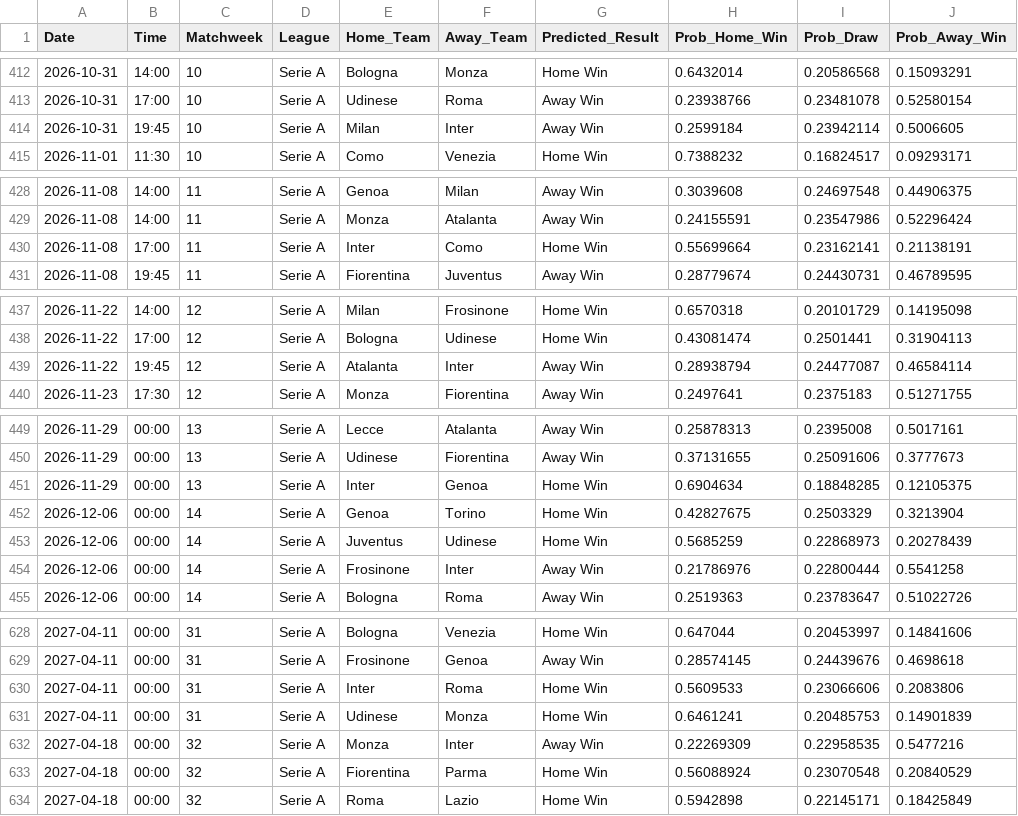
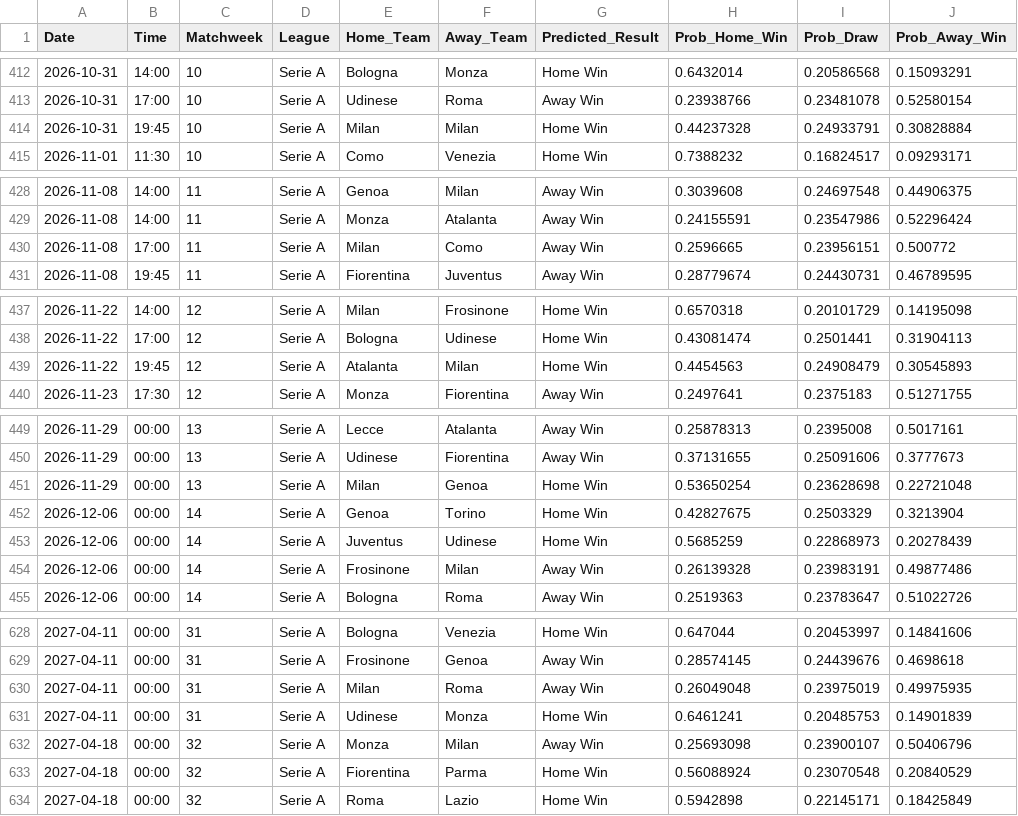
Before and after one commit to tl0375/PredictingFootballMatchesWorkflow, a CSV file: Results.csv, drawn as a sheet; only a part is shown, gaps mark what is left out; the diff covers the shown part only.

```diff
--- a/Results.csv
+++ b/Results.csv
@@ -413,3 +413,3 @@ Date,Time,Matchweek,League,Home_Team,Away_Team,Predicted_Result,Prob_Home_Win,Pr
 2026-10-31,17:00,10,Serie A,Udinese,Roma,Away Win,0.23938766,0.23481078,0.52580154
-2026-10-31,19:45,10,Serie A,Milan,Inter,Away Win,0.2599184,0.23942114,0.5006605
+2026-10-31,19:45,10,Serie A,Milan,Milan,Home Win,0.44237328,0.24933791,0.30828884
 2026-11-01,11:30,10,Serie A,Como,Venezia,Home Win,0.7388232,0.16824517,0.09293171
@@ -429,3 +429,3 @@ Date,Time,Matchweek,League,Home_Team,Away_Team,Predicted_Result,Prob_Home_Win,Pr
 2026-11-08,14:00,11,Serie A,Monza,Atalanta,Away Win,0.24155591,0.23547986,0.52296424
-2026-11-08,17:00,11,Serie A,Inter,Como,Home Win,0.55699664,0.23162141,0.21138191
+2026-11-08,17:00,11,Serie A,Milan,Como,Away Win,0.2596665,0.23956151,0.500772
 2026-11-08,19:45,11,Serie A,Fiorentina,Juventus,Away Win,0.28779674,0.24430731,0.46789595
@@ -438,3 +438,3 @@ Date,Time,Matchweek,League,Home_Team,Away_Team,Predicted_Result,Prob_Home_Win,Pr
 2026-11-22,17:00,12,Serie A,Bologna,Udinese,Home Win,0.43081474,0.2501441,0.31904113
-2026-11-22,19:45,12,Serie A,Atalanta,Inter,Away Win,0.28938794,0.24477087,0.46584114
+2026-11-22,19:45,12,Serie A,Atalanta,Milan,Home Win,0.4454563,0.24908479,0.30545893
 2026-11-23,17:30,12,Serie A,Monza,Fiorentina,Away Win,0.2497641,0.2375183,0.51271755
@@ -450,6 +450,6 @@ Date,Time,Matchweek,League,Home_Team,Away_Team,Predicted_Result,Prob_Home_Win,Pr
 2026-11-29,00:00,13,Serie A,Udinese,Fiorentina,Away Win,0.37131655,0.25091606,0.3777673
-2026-11-29,00:00,13,Serie A,Inter,Genoa,Home Win,0.6904634,0.18848285,0.12105375
+2026-11-29,00:00,13,Serie A,Milan,Genoa,Home Win,0.53650254,0.23628698,0.22721048
 2026-12-06,00:00,14,Serie A,Genoa,Torino,Home Win,0.42827675,0.2503329,0.3213904
 2026-12-06,00:00,14,Serie A,Juventus,Udinese,Home Win,0.5685259,0.22868973,0.20278439
-2026-12-06,00:00,14,Serie A,Frosinone,Inter,Away Win,0.21786976,0.22800444,0.5541258
+2026-12-06,00:00,14,Serie A,Frosinone,Milan,Away Win,0.26139328,0.23983191,0.49877486
 2026-12-06,00:00,14,Serie A,Bologna,Roma,Away Win,0.2519363,0.23783647,0.51022726
@@ -629,5 +629,5 @@ Date,Time,Matchweek,League,Home_Team,Away_Team,Predicted_Result,Prob_Home_Win,Pr
 2027-04-11,00:00,31,Serie A,Frosinone,Genoa,Away Win,0.28574145,0.24439676,0.4698618
-2027-04-11,00:00,31,Serie A,Inter,Roma,Home Win,0.5609533,0.23066606,0.2083806
+2027-04-11,00:00,31,Serie A,Milan,Roma,Away Win,0.26049048,0.23975019,0.49975935
 2027-04-11,00:00,31,Serie A,Udinese,Monza,Home Win,0.6461241,0.20485753,0.14901839
-2027-04-18,00:00,32,Serie A,Monza,Inter,Away Win,0.22269309,0.22958535,0.5477216
+2027-04-18,00:00,32,Serie A,Monza,Milan,Away Win,0.25693098,0.23900107,0.50406796
 2027-04-18,00:00,32,Serie A,Fiorentina,Parma,Home Win,0.56088924,0.23070548,0.20840529
```
Also changed, not shown: 120 edited cells elsewhere in this file, 1 other file.
